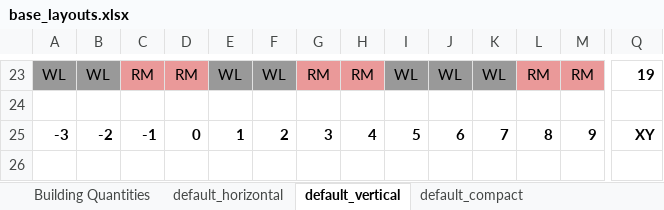
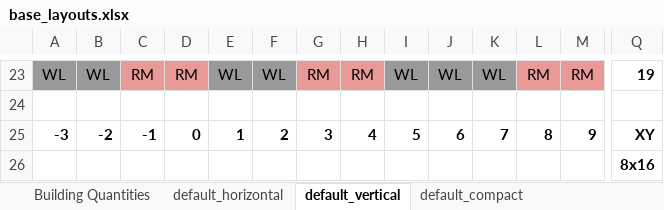
Before and after one commit to tanjera/screeps, an Excel workbook: base_layouts/base_layouts.xlsx, sheet default_vertical, drawn as a sheet; only a part is shown, gaps mark what is left out; values as stored, in another font and other column widths than the file's, no borders; rows hold the shown columns only; the diff names each change by its address in the sheet, - before the commit and + after, or states it on an @@ line.

```diff
--- a/base_layouts/base_layouts.xlsx (sheet default_vertical)
+++ b/base_layouts/base_layouts.xlsx (sheet default_vertical)
+row 26:  |  |  |  |  |  |  |  |  |  |  |  |  | 8x16
```
Also changed, not shown: sheet default_compact, sheet default_horizontal, other sheet tabs, 6 other files.
